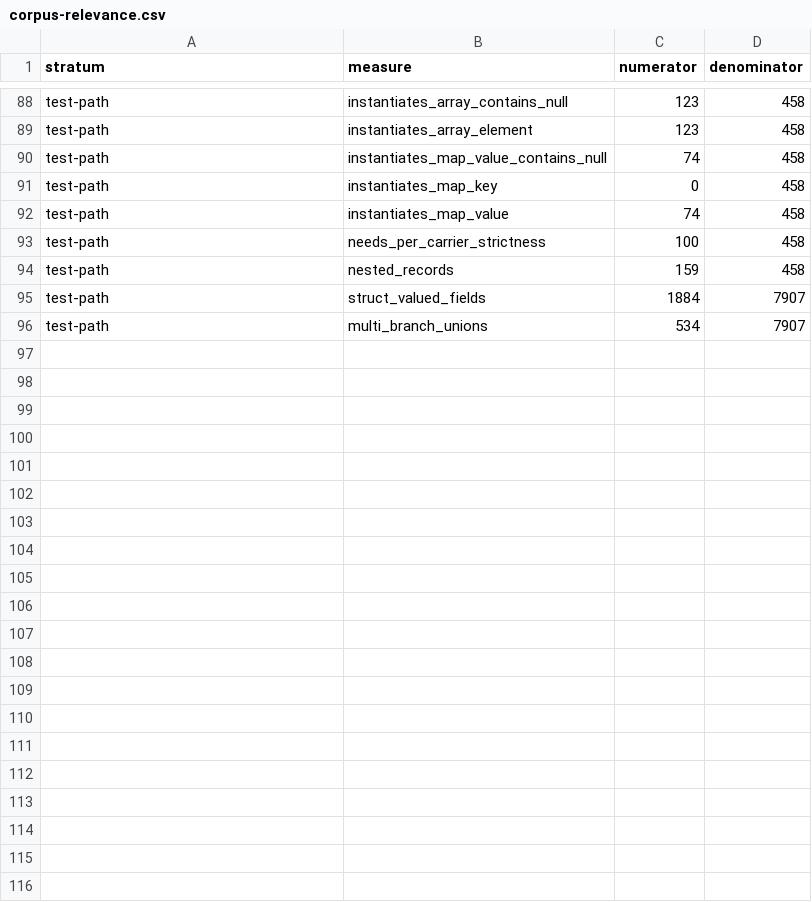
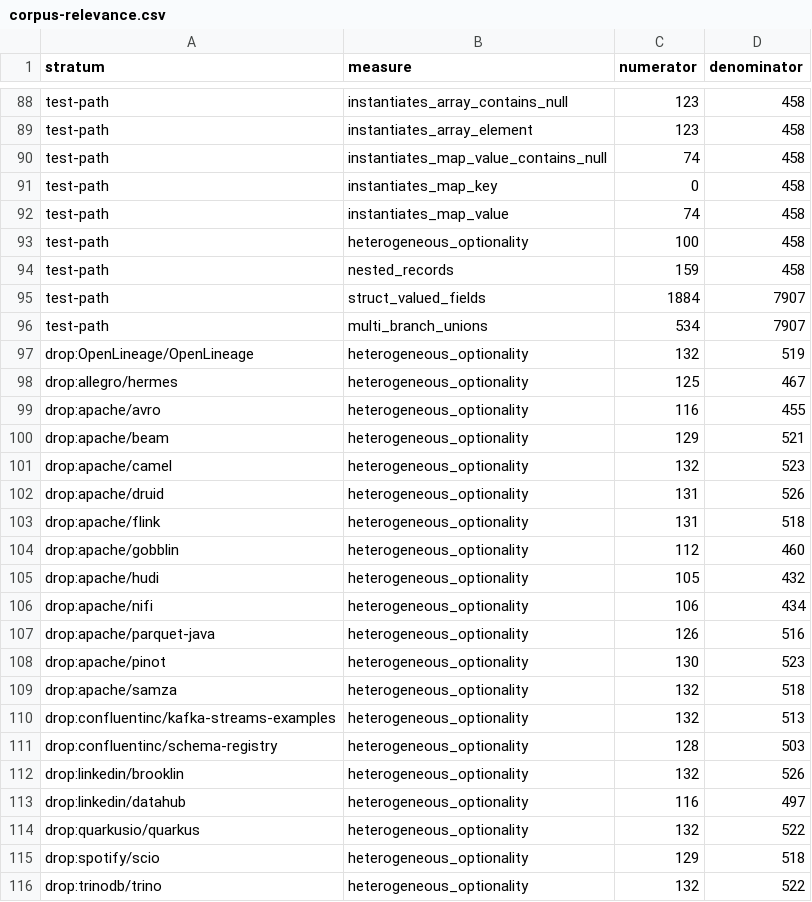
Before and after one commit to vim89/compile-time-data-contracts, a CSV file: paper/evidence/corpus-relevance.csv, drawn as a sheet; only a part is shown, gaps mark what is left out; the diff covers the shown part only.

Commit message:
probe: report the corpus number as prevalence

```diff
--- a/paper/evidence/corpus-relevance.csv
+++ b/paper/evidence/corpus-relevance.csv
@@ -92,3 +92,3 @@ test-path,instantiates_map_key,0,458
 test-path,instantiates_map_value,74,458
-test-path,needs_per_carrier_strictness,100,458
+test-path,heterogeneous_optionality,100,458
 test-path,nested_records,159,458
@@ -96 +96,21 @@ test-path,struct_valued_fields,1884,7907
 test-path,multi_branch_unions,534,7907
+drop:OpenLineage/OpenLineage,heterogeneous_optionality,132,519
+drop:allegro/hermes,heterogeneous_optionality,125,467
+drop:apache/avro,heterogeneous_optionality,116,455
+drop:apache/beam,heterogeneous_optionality,129,521
+drop:apache/camel,heterogeneous_optionality,132,523
+drop:apache/druid,heterogeneous_optionality,131,526
+drop:apache/flink,heterogeneous_optionality,131,518
+drop:apache/gobblin,heterogeneous_optionality,112,460
+drop:apache/hudi,heterogeneous_optionality,105,432
+drop:apache/nifi,heterogeneous_optionality,106,434
+drop:apache/parquet-java,heterogeneous_optionality,126,516
+drop:apache/pinot,heterogeneous_optionality,130,523
+drop:apache/samza,heterogeneous_optionality,132,518
+drop:confluentinc/kafka-streams-examples,heterogeneous_optionality,132,513
+drop:confluentinc/schema-registry,heterogeneous_optionality,128,503
+drop:linkedin/brooklin,heterogeneous_optionality,132,526
+drop:linkedin/datahub,heterogeneous_optionality,116,497
+drop:quarkusio/quarkus,heterogeneous_optionality,132,522
+drop:spotify/scio,heterogeneous_optionality,129,518
+drop:trinodb/trino,heterogeneous_optionality,132,522
```
Also changed, not shown: 4 edited cells elsewhere in this file, paper/evidence/corpus-schema-facts.csv, 1 other file.
